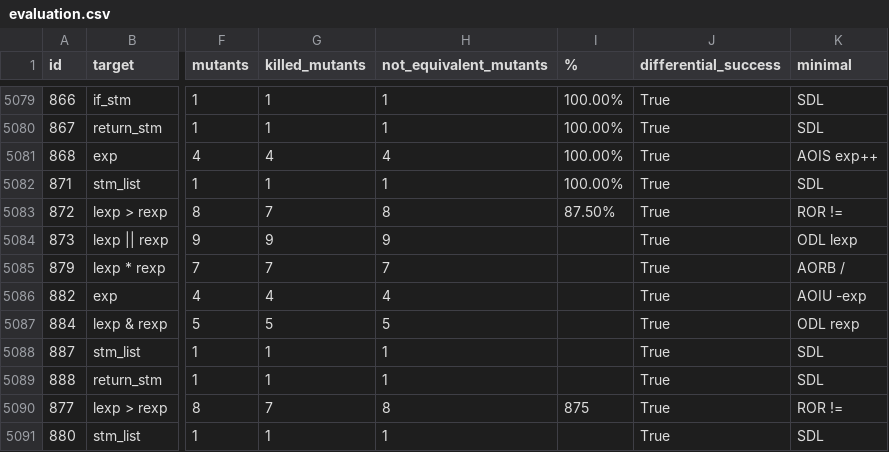
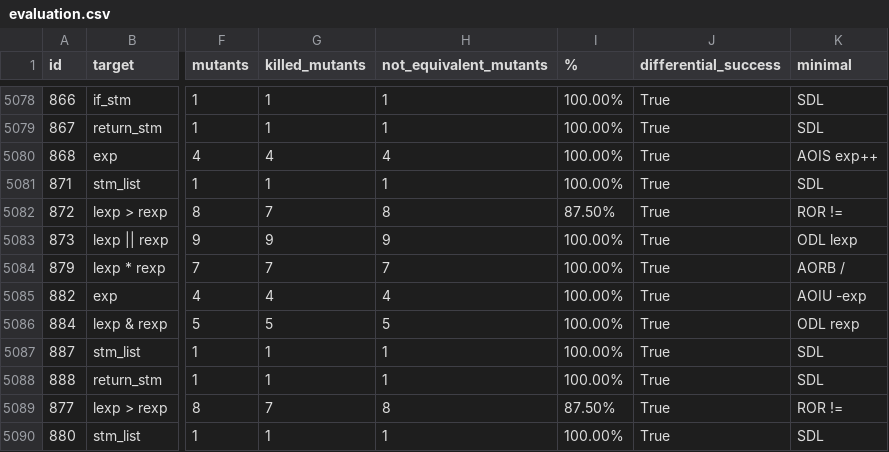
Before and after one commit to biabs1/data, a CSV file: evaluation.csv, drawn as a sheet; only a part is shown, gaps mark what is left out; addresses are those after the commit; the diff covers the shown part only; the diff names each change by its address in the sheet, - before the commit and + after, or states it on an @@ line.

```diff
--- a/evaluation.csv
+++ b/evaluation.csv
-I5083:I5088 (%): (empty)
+I5083:I5088 (%): 100.00%
-I5089 (%): 875
+I5089 (%): 87.50%
-I5090 (%): (empty)
+I5090 (%): 100.00%
```
Also changed, not shown: 3 removed rows and 7 edited cells elsewhere in this file.
